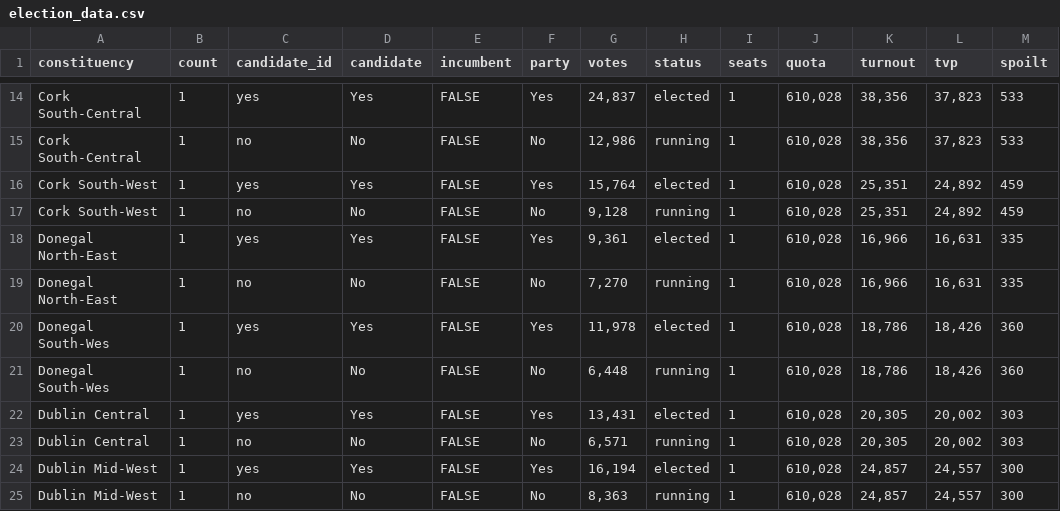
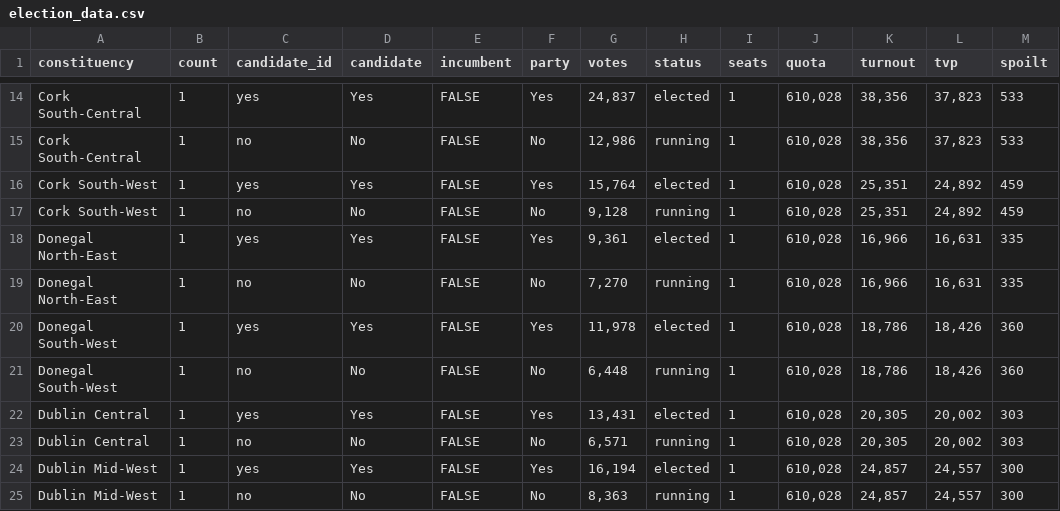
Before and after one commit to irelandvotes/platform, a CSV file: public/data/elections/ireland/referendums/33rd/election_data.csv, drawn as a sheet; only a part is shown, gaps mark what is left out; the diff names each change by its address in the sheet, - before the commit and + after, or states it on an @@ line.

Commit message:
33rd amendment error fix

```diff
--- a/public/data/elections/ireland/referendums/33rd/election_data.csv
+++ b/public/data/elections/ireland/referendums/33rd/election_data.csv
-A20:A21 (constituency): Donegal South-Wes
+A20:A21 (constituency): Donegal South-West
```
